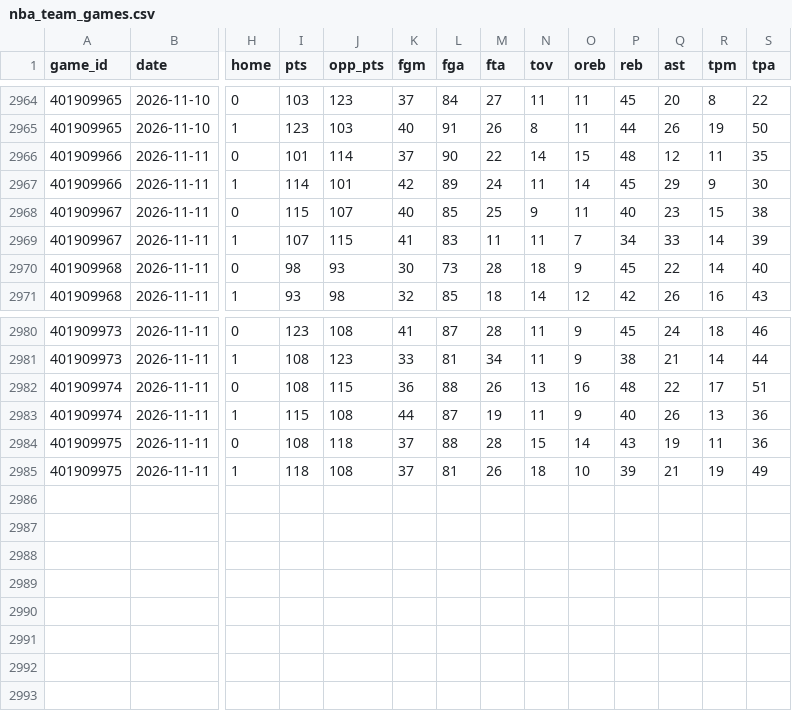
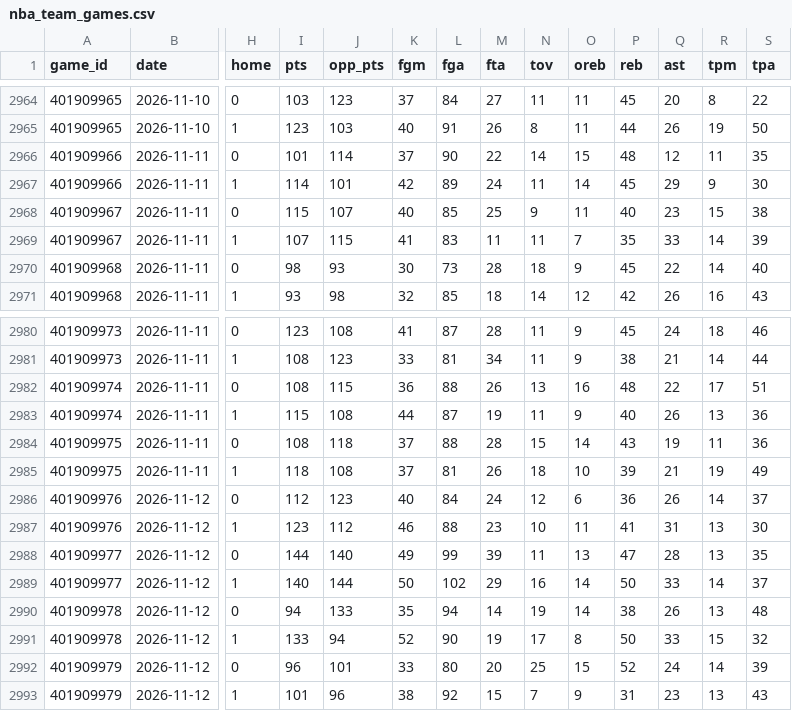
Before and after one commit to georgecharlesworth5-sudo/footystatpack, a CSV file: data/nba_team_games.csv, drawn as a sheet; only a part is shown, gaps mark what is left out; rows hold the shown columns only; the diff names each change by its address in the sheet, - before the commit and + after, or states it on an @@ line.

```diff
--- a/data/nba_team_games.csv
+++ b/data/nba_team_games.csv
-P2969 (reb): 34
+P2969 (reb): 35
+row 2986: 401909976 | 2026-11-12 | 0 | 112 | 123 | 40 | 84 | 24 | 12 | 6 | 36 | 26 | 14 | 37
+row 2987: 401909976 | 2026-11-12 | 1 | 123 | 112 | 46 | 88 | 23 | 10 | 11 | 41 | 31 | 13 | 30
+row 2988: 401909977 | 2026-11-12 | 0 | 144 | 140 | 49 | 99 | 39 | 11 | 13 | 47 | 28 | 13 | 35
+row 2989: 401909977 | 2026-11-12 | 1 | 140 | 144 | 50 | 102 | 29 | 16 | 14 | 50 | 33 | 14 | 37
+row 2990: 401909978 | 2026-11-12 | 0 | 94 | 133 | 35 | 94 | 14 | 19 | 14 | 38 | 26 | 13 | 48
+row 2991: 401909978 | 2026-11-12 | 1 | 133 | 94 | 52 | 90 | 19 | 17 | 8 | 50 | 33 | 15 | 32
+row 2992: 401909979 | 2026-11-12 | 0 | 96 | 101 | 33 | 80 | 20 | 25 | 15 | 52 | 24 | 14 | 39
+row 2993: 401909979 | 2026-11-12 | 1 | 101 | 96 | 38 | 92 | 15 | 7 | 9 | 31 | 23 | 13 | 43
```
Also changed, not shown: data/nba_roster.csv, data/nba_upcoming.csv, 5 other files.
